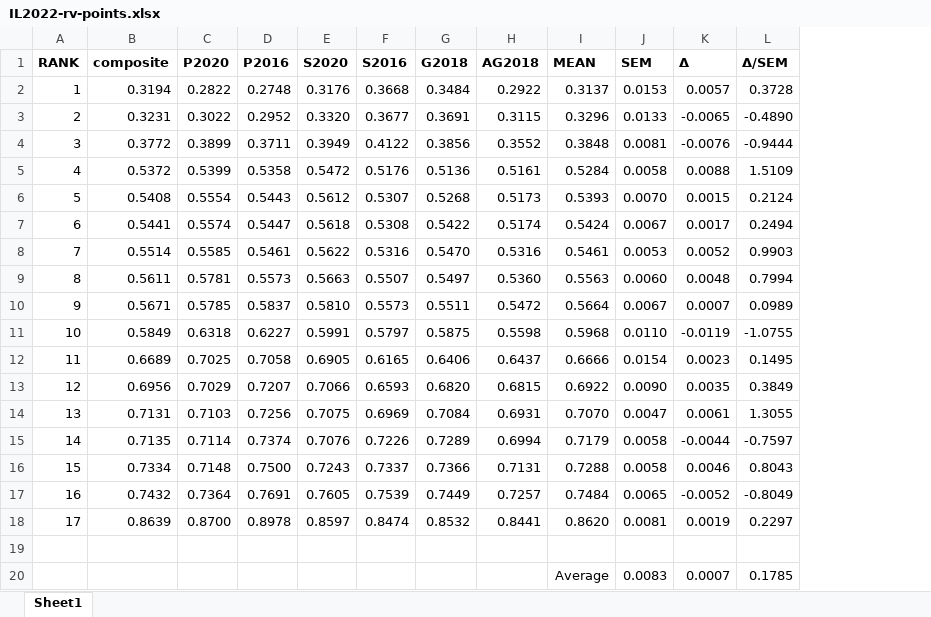
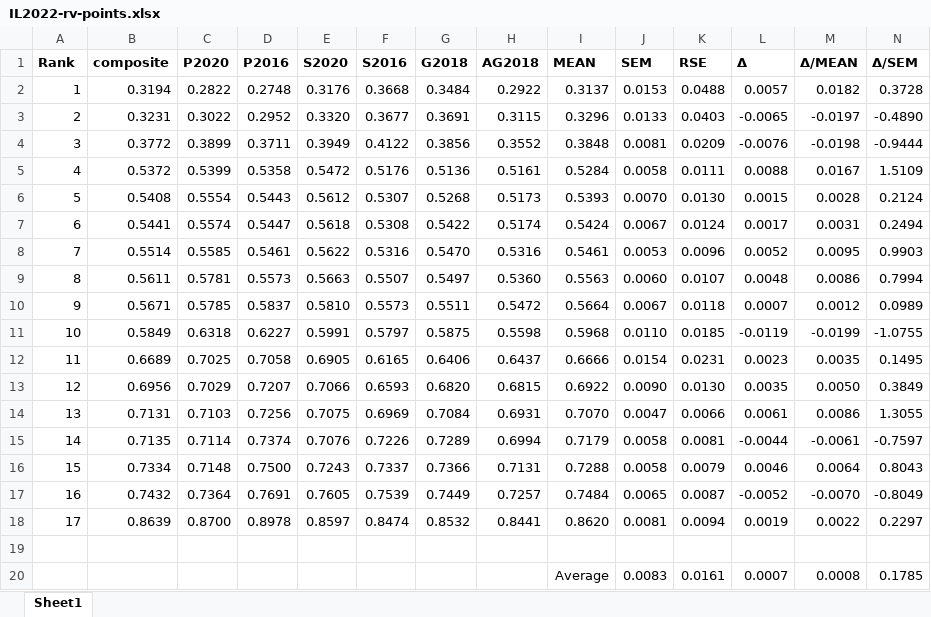
Before and after one commit to dra2020/method_eval, an Excel workbook: analysis/IL/IL2022-rv-points.xlsx, sheet Sheet1, drawn as a sheet; values as stored, in another font and other column widths than the file's, no borders; the diff names each change by its address in the sheet, - before the commit and + after, or states it on an @@ line.

```diff
--- a/analysis/IL/IL2022-rv-points.xlsx (sheet Sheet1)
+++ b/analysis/IL/IL2022-rv-points.xlsx (sheet Sheet1)
+column K (RSE), rows 2-20: 0.0488 | 0.0403 | 0.0209 | 0.0111 | 0.0130 | 0.0124 | 0.0096 | 0.0107 | 0.0118 | 0.0185 | 0.0231 | 0.0130 | 0.0066 | 0.0081 | 0.0079 | 0.0087 | 0.0094 |  | 0.0161
+column M (Δ/MEAN), rows 2-20: 0.0182 | -0.0197 | -0.0198 | 0.0167 | 0.0028 | 0.0031 | 0.0095 | 0.0086 | 0.0012 | -0.0199 | 0.0035 | 0.0050 | 0.0086 | -0.0061 | 0.0064 | -0.0070 | 0.0022 |  | 0.0008
-A1: RANK
+A1: Rank
```
Also changed, not shown: formulas that keep their value, analysis/IL/IL2022-SV-points.xlsx, analysis/IL/IL2022-metrics.xlsx, 37 other files.
